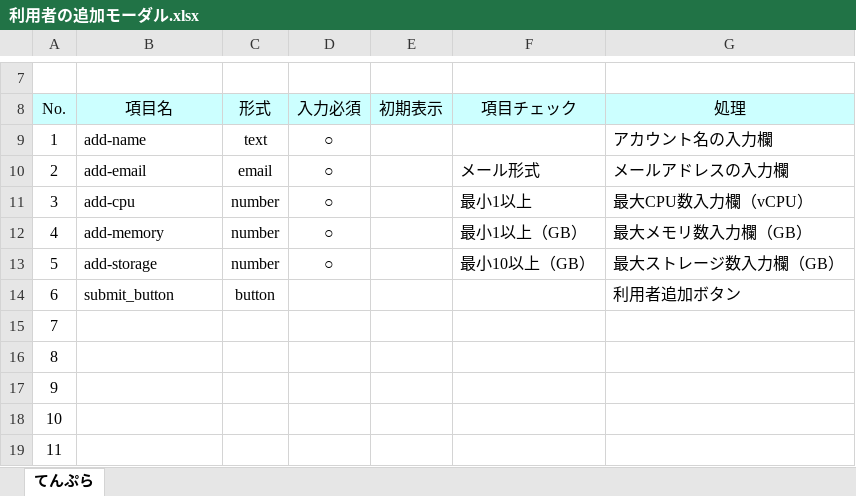
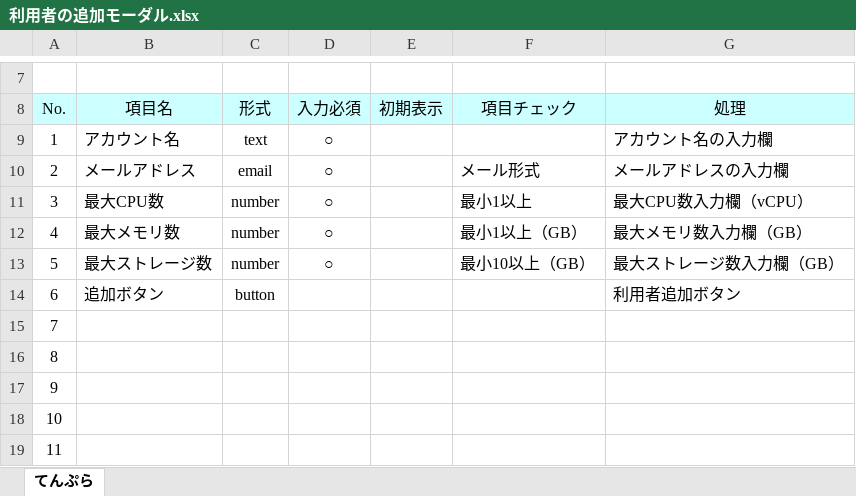
Before and after one commit to okkass/Kamata-Cloud-Infrastructure, an Excel workbook: docs/画面項目定義書/利用者の追加モーダル.xlsx, sheet てんぷら, drawn as a sheet; only a part is shown, gaps mark what is left out; values as stored, in another font and other column widths than the file's, no borders; charts and pictures not drawn; the diff names each change by its address in the sheet, - before the commit and + after, or states it on an @@ line.

Commit message:
差し替え済み

```diff
--- a/docs/画面項目定義書/利用者の追加モーダル.xlsx (sheet てんぷら)
+++ b/docs/画面項目定義書/利用者の追加モーダル.xlsx (sheet てんぷら)
-B9 (項目名): add-name
+B9 (項目名): アカウント名
-B10 (項目名): add-email
+B10 (項目名): メールアドレス
-B11 (項目名): add-cpu
+B11 (項目名): 最大CPU数
-B12 (項目名): add-memory
+B12 (項目名): 最大メモリ数
-B13 (項目名): add-storage
+B13 (項目名): 最大ストレージ数
-B14 (項目名): submit_button
+B14 (項目名): 追加ボタン
```
